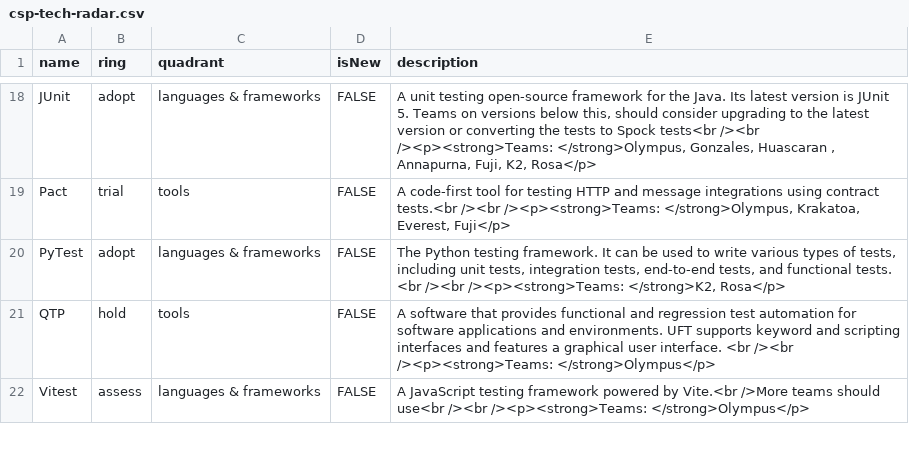
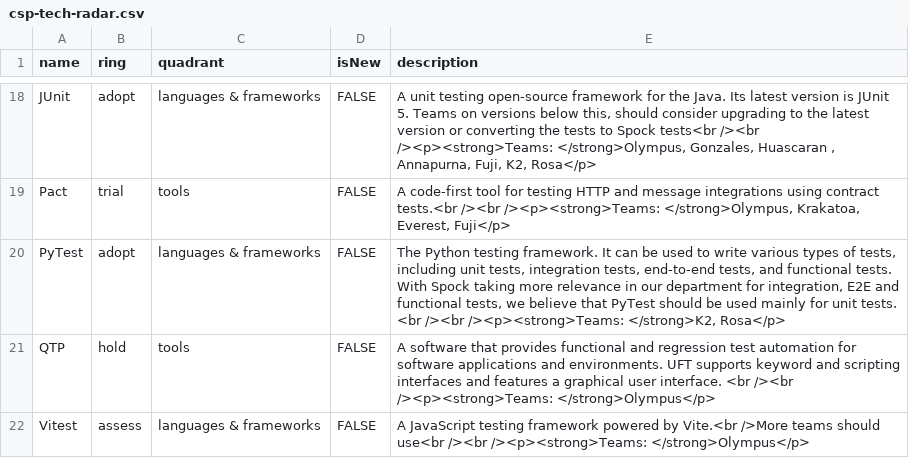
Before and after one commit to sky-uk/csp-tech-radar, a CSV file: csp-tech-radar.csv, drawn as a sheet; only a part is shown, gaps mark what is left out.

Commit message:
Update csp-tech-radar.csv
Co-authored-by: Eduardo Marques <eduardo.raf@gmail.com>

```diff
--- a/csp-tech-radar.csv
+++ b/csp-tech-radar.csv
@@ -19,3 +19,3 @@ JUnit,adopt,languages & frameworks,FALSE,"A unit testing open-source framework f
 Pact,trial,tools,FALSE,"A code-first tool for testing HTTP and message integrations using contract tests.<br /><br /><p><strong>Teams: </strong>Olympus, Krakatoa, Everest, Fuji</p>"
-PyTest,adopt,languages & frameworks,FALSE,"The Python testing framework. It can be used to write various types of tests, including unit tests, integration tests, end-to-end tests, and functional tests. <br /><br /><p><strong>Teams: </strong>K2, Rosa</p>"
+PyTest,adopt,languages & frameworks,FALSE,"The Python testing framework. It can be used to write various types of tests, including unit tests, integration tests, end-to-end tests, and functional tests. With Spock taking more relevance in our department for integration, E2E and functional tests, we believe that PyTest should be used mainly for unit tests. <br /><br /><p><strong>Teams: </strong>K2, Rosa</p>"
 QTP,hold,tools,FALSE,A software that provides functional and regression test automation for software applications and environments. UFT supports keyword and scripting interfaces and features a graphical user interface. <br /><br /><p><strong>Teams: </strong>Olympus</p>
```
